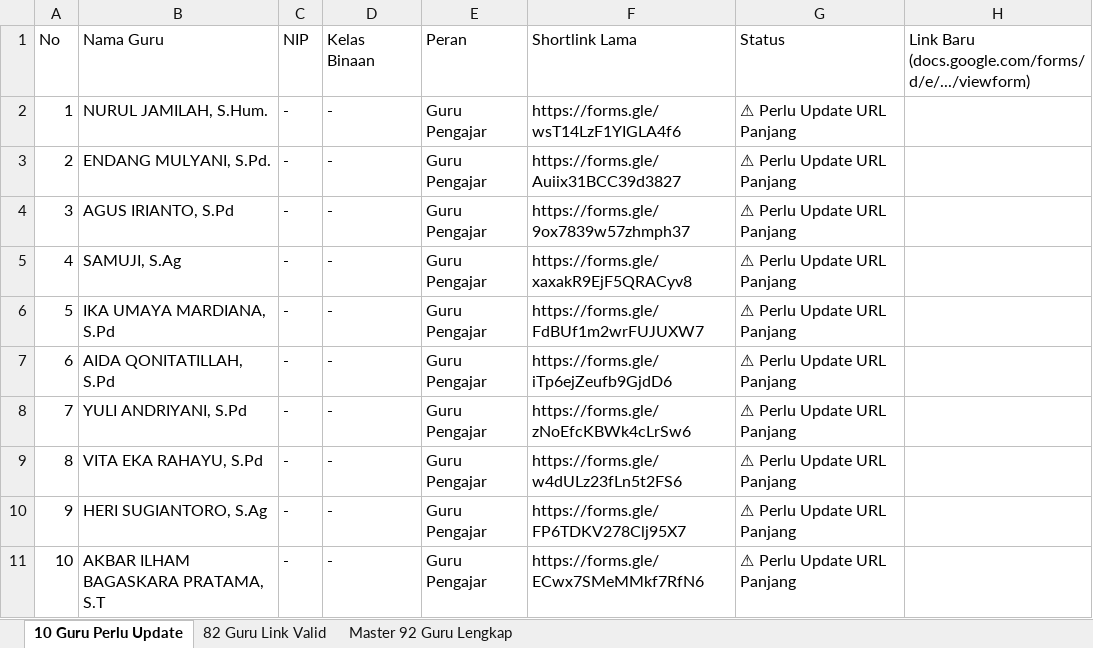
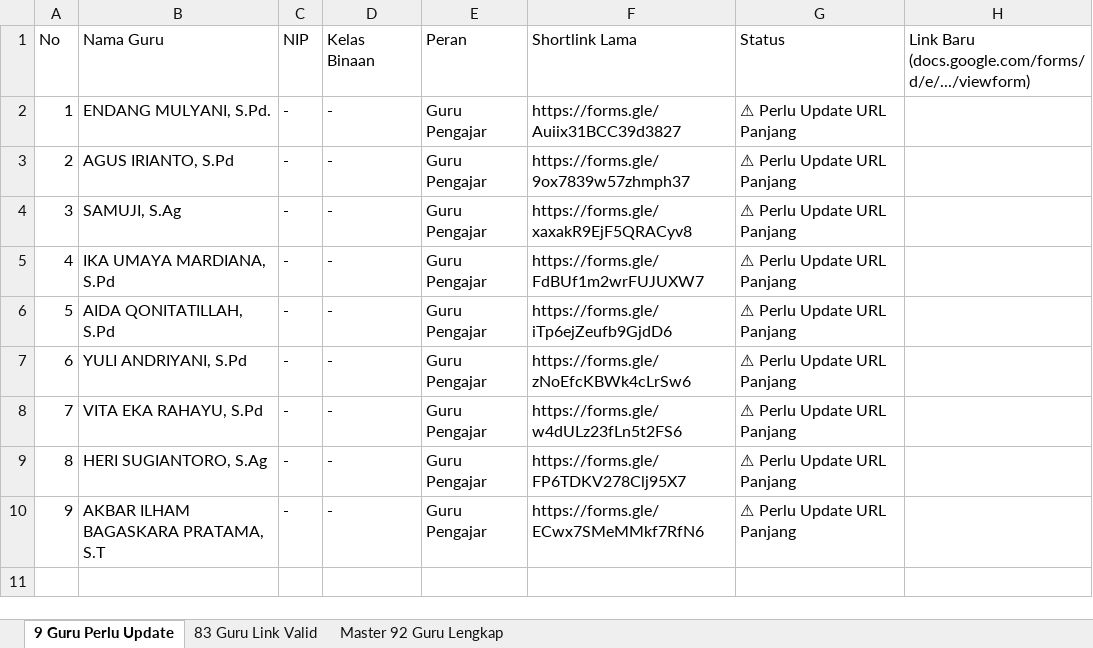
Before and after one commit to iskakfatoni/portalautoform, an Excel workbook: daftar_guru_status_link_google_form.xlsx, sheet 9 Guru Perlu Update, drawn as a sheet; values as stored, in another font and other column widths than the file's, no borders; removed rows and columns are numbered as before the commit, all else as after; the diff names each change by its address in the sheet, - before the commit and + after, or states it on an @@ line.

Commit message:
Update NURUL JAMILAH, S.Hum. Google Form URL and update Excel export

```diff
--- a/daftar_guru_status_link_google_form.xlsx (sheet 9 Guru Perlu Update)
+++ b/daftar_guru_status_link_google_form.xlsx (sheet 9 Guru Perlu Update)
-sheet tab: 10 Guru Perlu Update
+sheet tab: 9 Guru Perlu Update
-sheet tab: 82 Guru Link Valid
+sheet tab: 83 Guru Link Valid
-row 2: 1 | NURUL JAMILAH, S.Hum. | - | - | Guru Pengajar | https://forms.gle/wsT14LzF1YIGLA4f6 | ⚠ Perlu Update URL Panjang
@@ column A (No) renumbered from row 2 down @@
```
Also changed, not shown: sheet 83 Guru Link Valid, sheet Master 92 Guru Lengkap, 1 other file.
